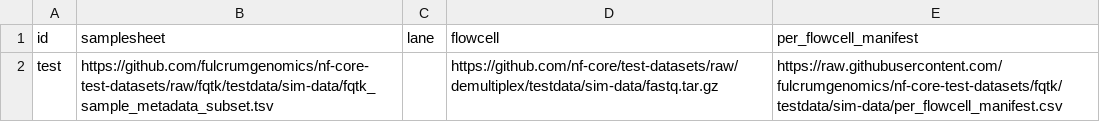
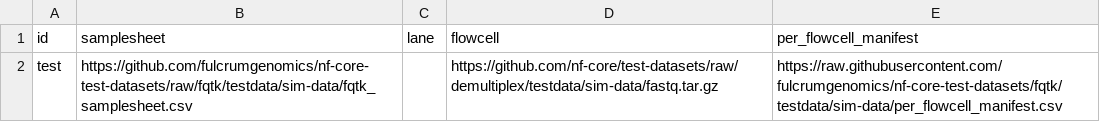
Before and after one commit to fulcrumgenomics/demultiplex, a CSV file: assets/inputs/fqtk-samplesheet.csv, drawn as a sheet.

Commit message:
Convert SampleSheet.csv to .tsv for fqtk

```diff
--- a/assets/inputs/fqtk-samplesheet.csv
+++ b/assets/inputs/fqtk-samplesheet.csv
@@ -1,2 +1,2 @@
 id,samplesheet,lane,flowcell,per_flowcell_manifest
-test,https://github.com/fulcrumgenomics/nf-core-test-datasets/raw/fqtk/testdata/sim-data/fqtk_sample_metadata_subset.tsv,,https://github.com/nf-core/test-datasets/raw/demultiplex/testdata/sim-data/fastq.tar.gz,https://raw.githubusercontent.com/fulcrumgenomics/nf-core-test-datasets/fqtk/testdata/sim-data/per_flowcell_manifest.csv
+test,https://github.com/fulcrumgenomics/nf-core-test-datasets/raw/fqtk/testdata/sim-data/fqtk_samplesheet.csv,,https://github.com/nf-core/test-datasets/raw/demultiplex/testdata/sim-data/fastq.tar.gz,https://raw.githubusercontent.com/fulcrumgenomics/nf-core-test-datasets/fqtk/testdata/sim-data/per_flowcell_manifest.csv
```
Also changed, not shown: 2 other files.
